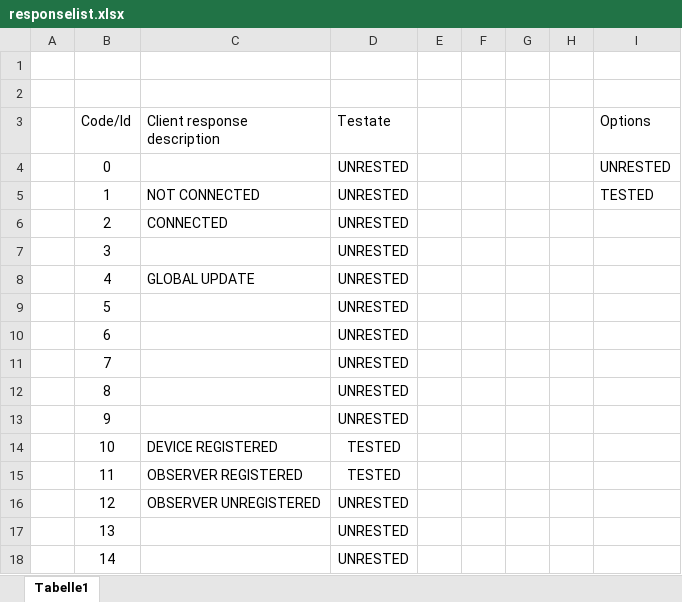
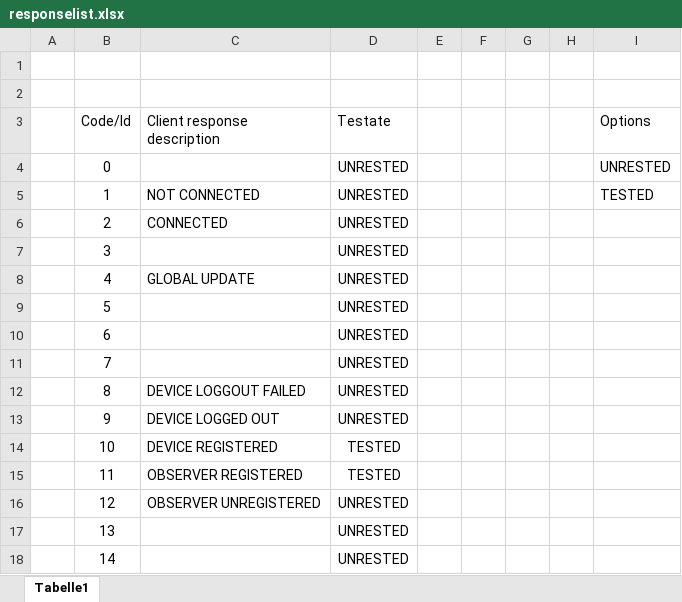
Before and after one commit to CarlKuhligk/IMU_Tracker, an Excel workbook: doc/backend/responselist.xlsx, sheet Tabelle1, drawn as a sheet; only a part is shown; values as stored, in another font and other column widths than the file's, no borders; conditional formats and table styles not drawn; the diff names each change by its address in the sheet, - before the commit and + after, or states it on an @@ line.

Commit message:
added new socket message type + response

```diff
--- a/doc/backend/responselist.xlsx (sheet Tabelle1)
+++ b/doc/backend/responselist.xlsx (sheet Tabelle1)
-C12 (Client response description): (empty)
+C12 (Client response description): DEVICE LOGGOUT FAILED
-C13 (Client response description): (empty)
+C13 (Client response description): DEVICE LOGGED OUT
```
Also changed, not shown: 1 other file.
